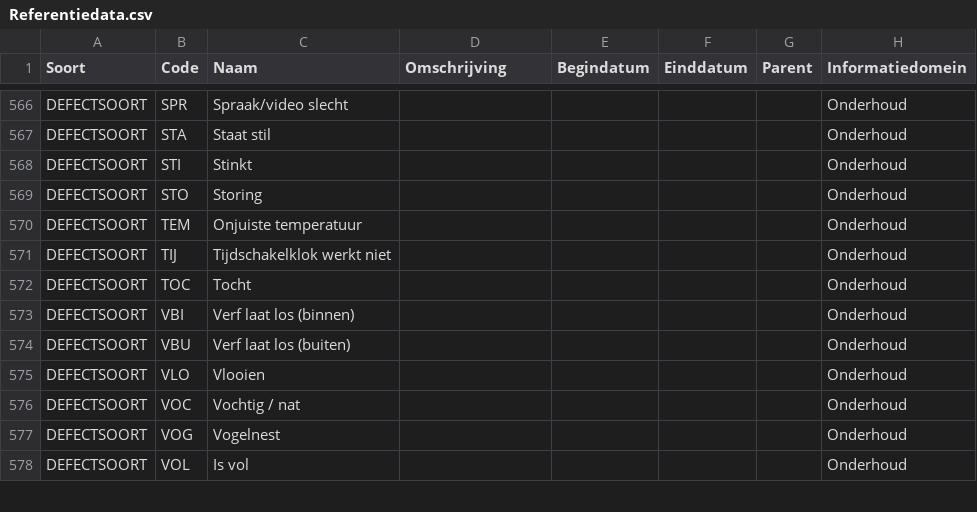
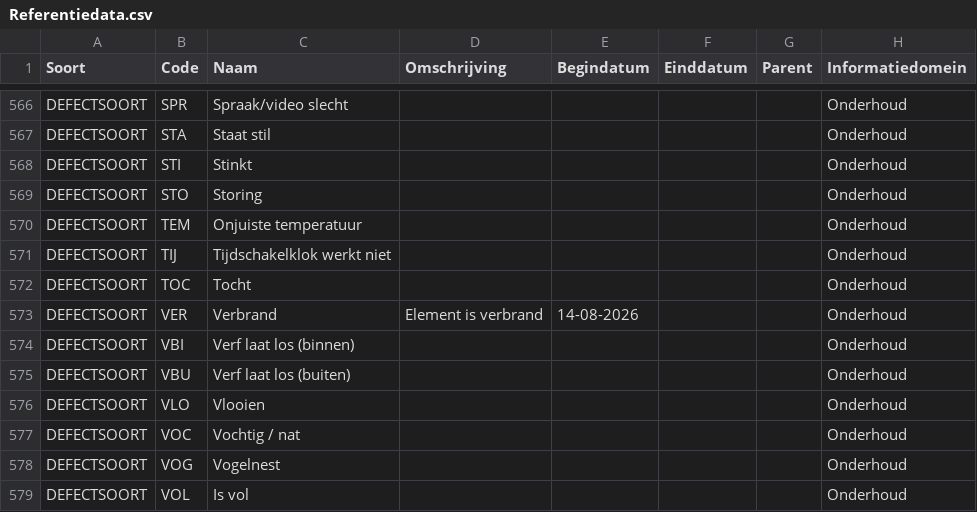
Before and after one commit to Aedes-datastandaarden/vera-referentiedata, a CSV file: Referentiedata.csv, drawn as a sheet; only a part is shown, gaps mark what is left out.

Commit message:
Defectsoort Verbrand opgenomen

```diff
--- a/Referentiedata.csv
+++ b/Referentiedata.csv
@@ -572,2 +572,3 @@ DEFECTSOORT;TIJ;Tijdschakelklok werkt niet;;;;;Onderhoud
 DEFECTSOORT;TOC;Tocht;;;;;Onderhoud
+DEFECTSOORT;VER;Verbrand;Element is verbrand;14-08-2026;;;Onderhoud
 DEFECTSOORT;VBI;Verf laat los (binnen);;;;;Onderhoud
```
